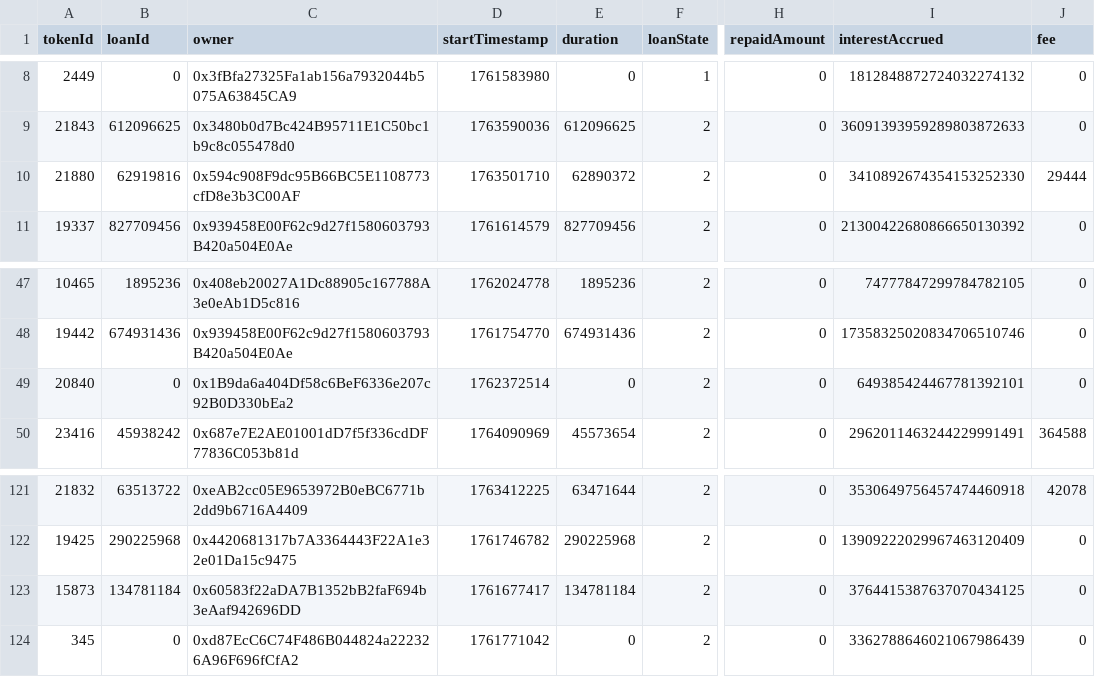
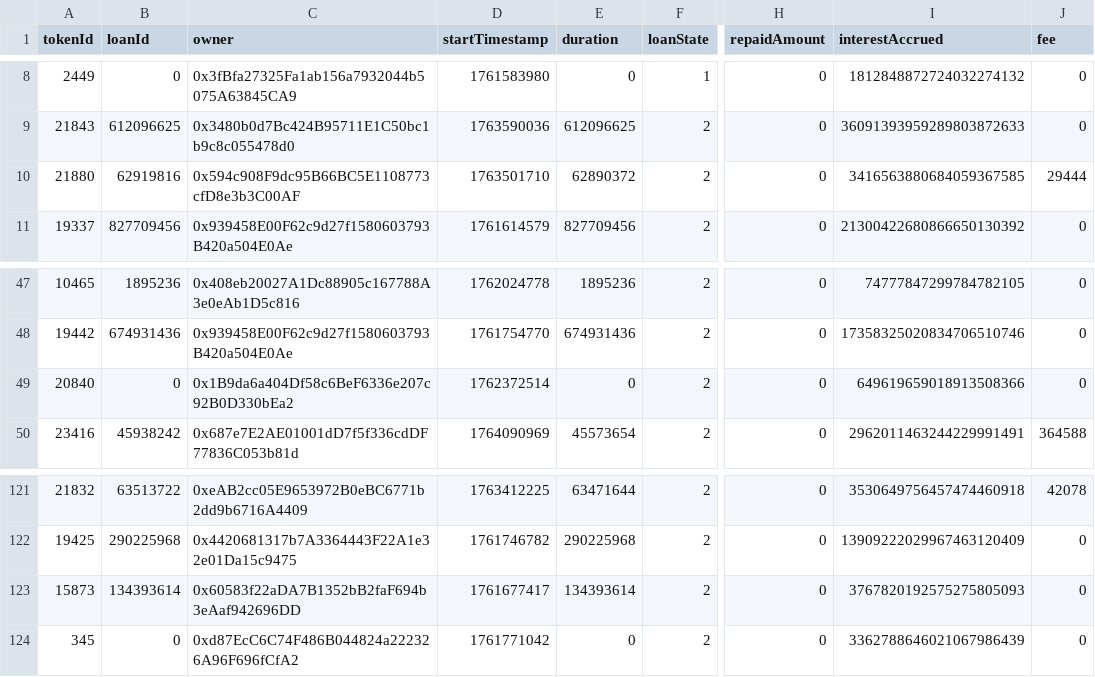
Before and after one commit to vinit-wq/dataFile, a CSV file: loan_details.csv, drawn as a sheet; only a part is shown, gaps mark what is left out; the diff covers the shown part only; the diff names each change by its address in the sheet, - before the commit and + after, or states it on an @@ line.

Commit message:
Update loan_details.csv

```diff
--- a/loan_details.csv
+++ b/loan_details.csv
-I10 (interestAccrued): 3410892674354153252330
+I10 (interestAccrued): 3416563880684059367585
-I49 (interestAccrued): 649385424467781392101
+I49 (interestAccrued): 649619659018913508366
-B123 (loanId): 134781184
+B123 (loanId): 134393614
-E123 (duration): 134781184
+E123 (duration): 134393614
-I123 (interestAccrued): 3764415387637070434125
+I123 (interestAccrued): 3767820192575275805093
```
Also changed, not shown: 16 edited cells elsewhere in this file.
